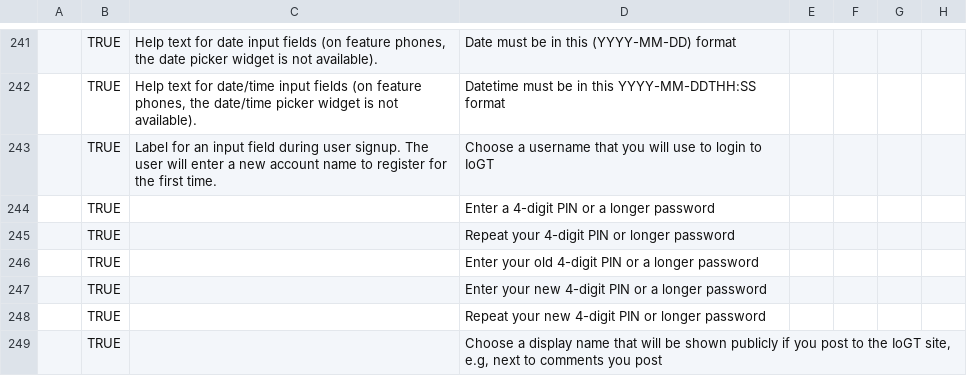
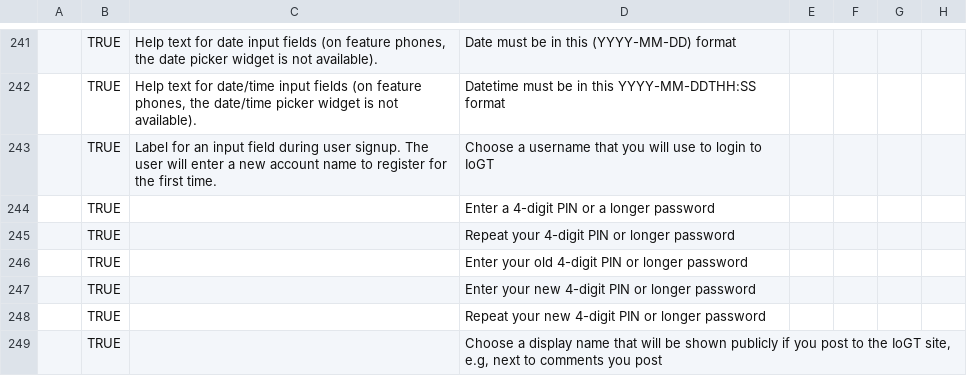
Before and after one commit to unicef/iogt, a CSV file: common/translation_utils/translations.csv, drawn as a sheet; only a part is shown, gaps mark what is left out; the diff names each change by its address in the sheet, - before the commit and + after, or states it on an @@ line.

Commit message:
update translations

```diff
--- a/common/translation_utils/translations.csv
+++ b/common/translation_utils/translations.csv
-D246: …PIN or a longer password
+D246: …PIN or longer password
-D247: …PIN or a longer password
+D247: …PIN or longer password
```
Also changed, not shown: common/translation_utils/translation_status.csv, 35 other files.
